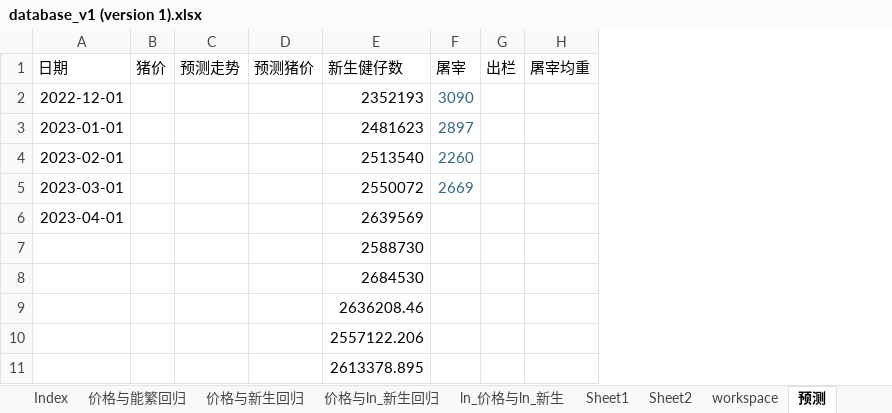
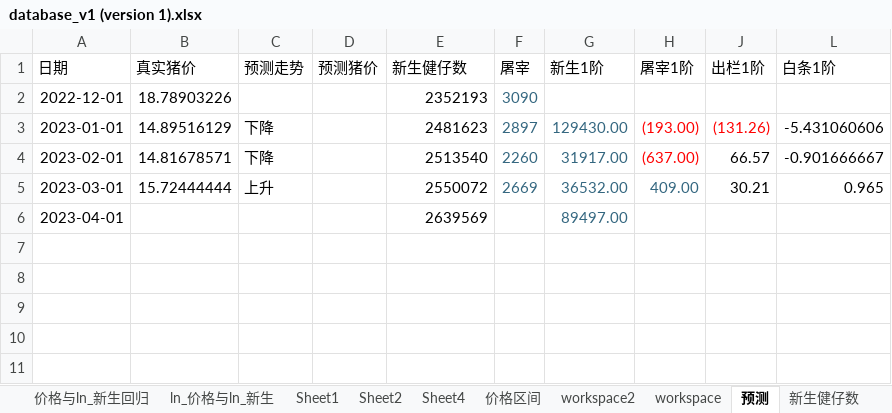
Before and after one commit to asdFllL/swine-data-analysis, an Excel workbook: data_clear_and_analysis/database/database_v1 (version 1).xlsx, sheet 预测, drawn as a sheet; values as stored, in another font and other column widths than the file's, no borders; removed rows and columns are numbered as before the commit, all else as after; the diff names each change by its address in the sheet, - before the commit and + after, or states it on an @@ line.

```diff
--- a/data_clear_and_analysis/database/database_v1 (version 1).xlsx (sheet 预测)
+++ b/data_clear_and_analysis/database/database_v1 (version 1).xlsx (sheet 预测)
+sheet tab: Sheet4
+sheet tab: 价格区间
+sheet tab: workspace2
-column B (猪价), empty
+column B (真实猪价), rows 2-5: 18.78903226 | 14.89516129 | 14.81678571 | 15.72444444
-column G (出栏), empty
-column H (屠宰均重), empty
+column G (新生1阶), rows 3-6: 129430.00 | 31917.00 | 36532.00 | 89497.00
+column H (屠宰1阶), rows 3-5: (193.00) | (637.00) | 409.00
+column J (出栏1阶), rows 3-5: (131.26) | 66.57 | 30.21
+column L (白条1阶), rows 3-5: -5.431060606 | -0.901666667 | 0.965
-C3:C4 (预测走势): (empty)
+C3:C4 (预测走势): 下降
-C5 (预测走势): (empty)
+C5 (预测走势): 上升
-row 7:  |  |  |  | 2588730
-row 8:  |  |  |  | 2684530
-row 9:  |  |  |  | 2636208.46
-row 10:  |  |  |  | 2557122.206
-row 11:  |  |  |  | 2613378.895
```
Also changed, not shown: sheet workspace, sheet Index, formulas that keep their value, hidden cells, charts or pictures, 11 other files.
